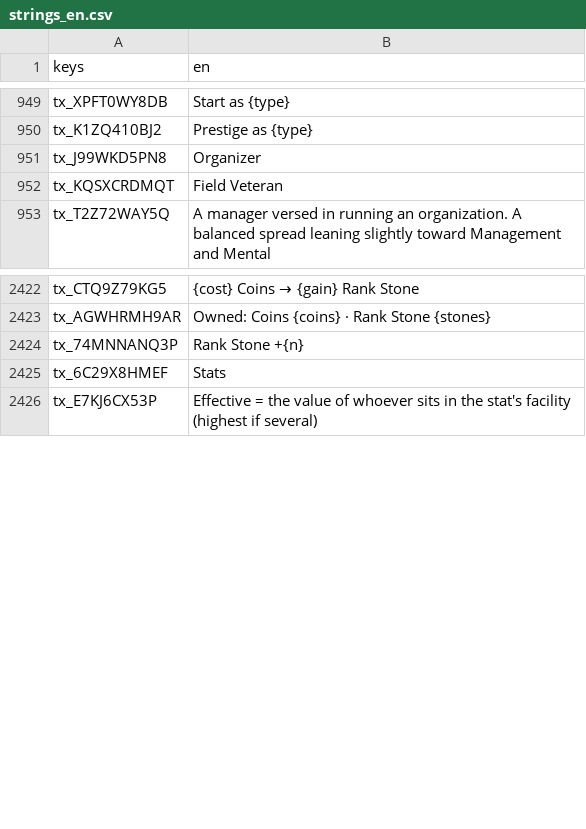
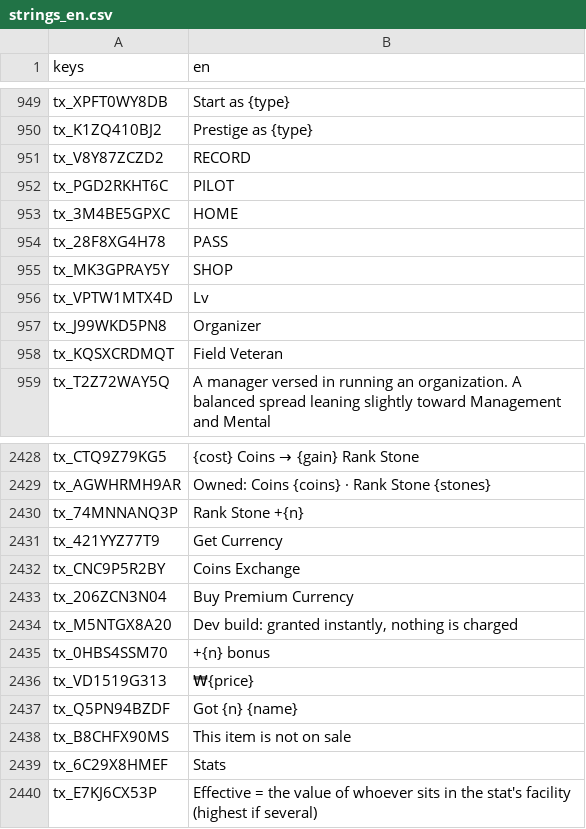
Before and after one commit to toniqat/esports-manager, a CSV file: data/l10n/generated/strings_en.csv, drawn as a sheet; only a part is shown, gaps mark what is left out.

```diff
--- a/data/l10n/generated/strings_en.csv
+++ b/data/l10n/generated/strings_en.csv
@@ -952,2 +952,8 @@ tx_XPFT0WY8DB,Start as {type}
 tx_K1ZQ410BJ2,Prestige as {type}
+tx_V8Y87ZCZD2,RECORD
+tx_PGD2RKHT6C,PILOT
+tx_3M4BE5GPXC,HOME
+tx_28F8XG4H78,PASS
+tx_MK3GPRAY5Y,SHOP
+tx_VPTW1MTX4D,Lv
 tx_J99WKD5PN8,Organizer
@@ -2438,2 +2444,10 @@ tx_AGWHRMH9AR,Owned: Coins {coins} · Rank Stone {stones}
 tx_74MNNANQ3P,Rank Stone +{n}
+tx_421YYZ77T9,Get Currency
+tx_CNC9P5R2BY,Coins Exchange
+tx_206ZCN3N04,Buy Premium Currency
+tx_M5NTGX8A20,"Dev build: granted instantly, nothing is charged"
+tx_0HBS4SSM70,+{n} bonus
+tx_VD1519G313,₩{price}
+tx_Q5PN94BZDF,Got {n} {name}
+tx_B8CHFX90MS,This item is not on sale
 tx_6C29X8HMEF,Stats
```
Also changed, not shown: data/l10n/generated/strings_ko.csv, data/l10n/src/lobby.csv, 51 other files.
